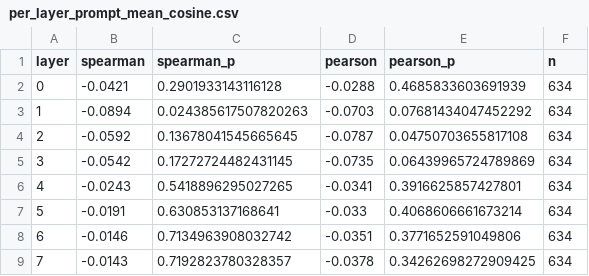
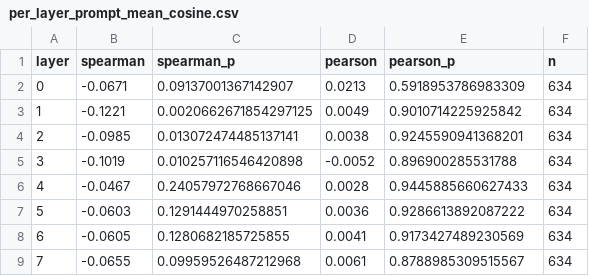
Before and after one commit to danspicytaco/ml4good-emergent-misalignment-project, a CSV file: data/analysis/bad_medical__chatbot_verified/per_layer_prompt_mean_cosine.csv, drawn as a sheet; only a part is shown; the diff covers the shown part only.

```diff
--- a/data/analysis/bad_medical__chatbot_verified/per_layer_prompt_mean_cosine.csv
+++ b/data/analysis/bad_medical__chatbot_verified/per_layer_prompt_mean_cosine.csv
@@ -1,9 +1,9 @@
 layer,spearman,spearman_p,pearson,pearson_p,n
-0,-0.0421,0.2901933143116128,-0.0288,0.4685833603691939,634
-1,-0.0894,0.024385617507820263,-0.0703,0.07681434047452292,634
-2,-0.0592,0.13678041545665645,-0.0787,0.04750703655817108,634
-3,-0.0542,0.17272724482431145,-0.0735,0.06439965724789869,634
-4,-0.0243,0.5418896295027265,-0.0341,0.3916625857427801,634
-5,-0.0191,0.630853137168641,-0.033,0.4068606661673214,634
-6,-0.0146,0.7134963908032742,-0.0351,0.3771652591049806,634
-7,-0.0143,0.7192823780328357,-0.0378,0.34262698272909425,634
+0,-0.0671,0.09137001367142907,0.0213,0.5918953786983309,634
+1,-0.1221,0.0020662671854297125,0.0049,0.9010714225925842,634
+2,-0.0985,0.013072474485137141,0.0038,0.9245590941368201,634
+3,-0.1019,0.010257116546420898,-0.0052,0.896900285531788,634
+4,-0.0467,0.24057972768667046,0.0028,0.9445885660627433,634
+5,-0.0603,0.1291444970258851,0.0036,0.9286613892087222,634
+6,-0.0605,0.1280682185725855,0.0041,0.9173427489230569,634
+7,-0.0655,0.09959526487212968,0.0061,0.8788985309515567,634
```
Also changed, not shown: 84 edited cells elsewhere in this file, data/analysis/bad_medical__chatbot_verified/bins_last_prompt_tok_cosine.csv, data/analysis/bad_medical__chatbot_verified/bins_prompt_mean_cosine.csv, 21 other files.
